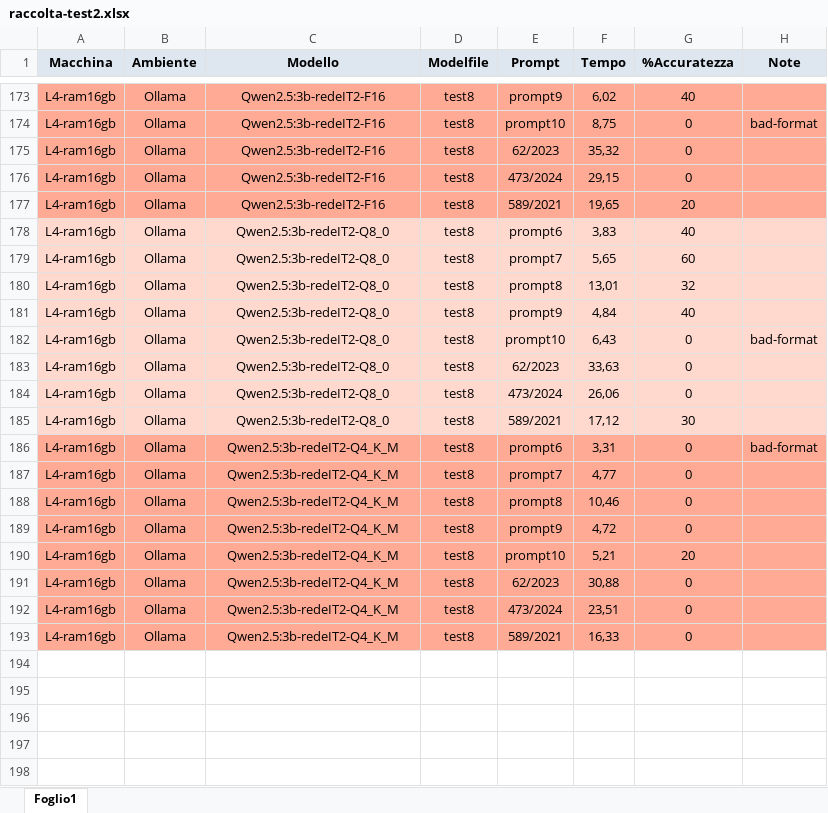
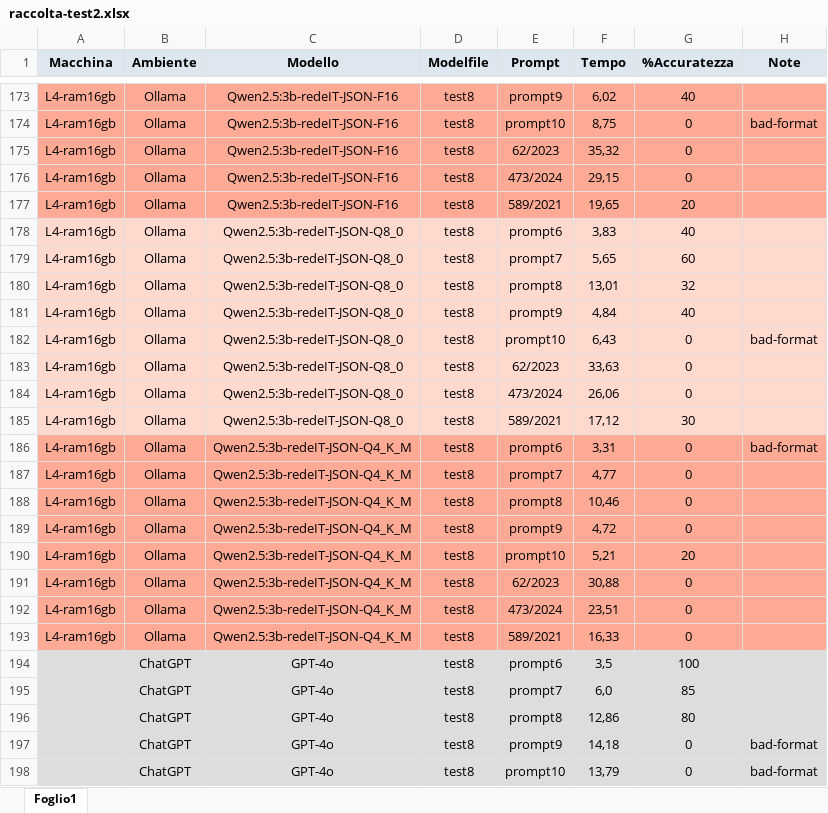
Before and after one commit to LeinadAro/LLM-data-extraction, an Excel workbook: test-estrazione-dati/raccolta-test2.xlsx, sheet Foglio1, drawn as a sheet; only a part is shown, gaps mark what is left out; values as stored, in another font and other column widths than the file's, no borders; the diff covers the shown part only; the diff names each change by its address in the sheet, - before the commit and + after, or states it on an @@ line.

Commit message:
aggiornato raccolta-test2

```diff
--- a/test-estrazione-dati/raccolta-test2.xlsx (sheet Foglio1)
+++ b/test-estrazione-dati/raccolta-test2.xlsx (sheet Foglio1)
-C173:C177 (Modello): Qwen2.5:3b-redeIT2-F16
+C173:C177 (Modello): Qwen2.5:3b-redeIT-JSON-F16
-C178:C185 (Modello): Qwen2.5:3b-redeIT2-Q8_0
+C178:C185 (Modello): Qwen2.5:3b-redeIT-JSON-Q8_0
-C186:C193 (Modello): Qwen2.5:3b-redeIT2-Q4_K_M
+C186:C193 (Modello): Qwen2.5:3b-redeIT-JSON-Q4_K_M
+row 194:  | ChatGPT | GPT-4o | test8 | prompt6 | 3,5 | 100
+row 195:  | ChatGPT | GPT-4o | test8 | prompt7 | 6,0 | 85
+row 196:  | ChatGPT | GPT-4o | test8 | prompt8 | 12,86 | 80
+row 197:  | ChatGPT | GPT-4o | test8 | prompt9 | 14,18 | 0 | bad-format
+row 198:  | ChatGPT | GPT-4o | test8 | prompt10 | 13,79 | 0 | bad-format
```
Also changed, not shown: 75 edited cells elsewhere in this sheet, 9 other files.
